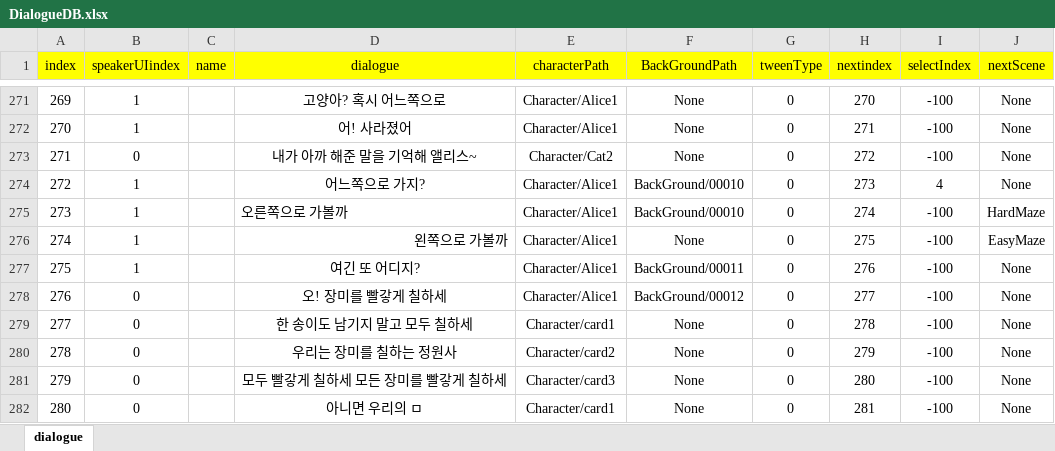
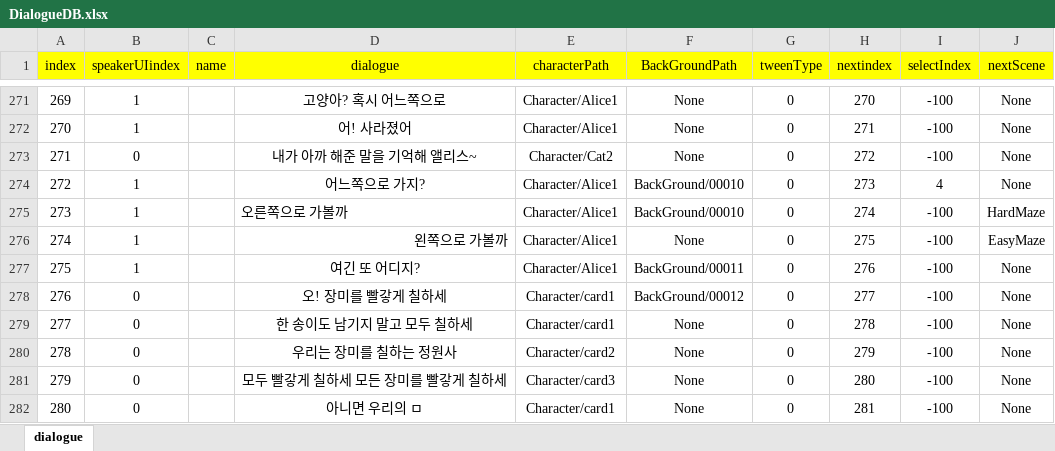
Before and after one commit to RyuHaJung/DialogSystem, an Excel workbook: Assets/Resources/ExcelDB/DialogueDB.xlsx, sheet dialogue, drawn as a sheet; only a part is shown, gaps mark what is left out; values as stored, in another font and other column widths than the file's, no borders; the diff names each change by its address in the sheet, - before the commit and + after, or states it on an @@ line.

```diff
--- a/Assets/Resources/ExcelDB/DialogueDB.xlsx (sheet dialogue)
+++ b/Assets/Resources/ExcelDB/DialogueDB.xlsx (sheet dialogue)
-E278 (characterPath): Character/Alice1
+E278 (characterPath): Character/card1
```
Also changed, not shown: 5 other files.
